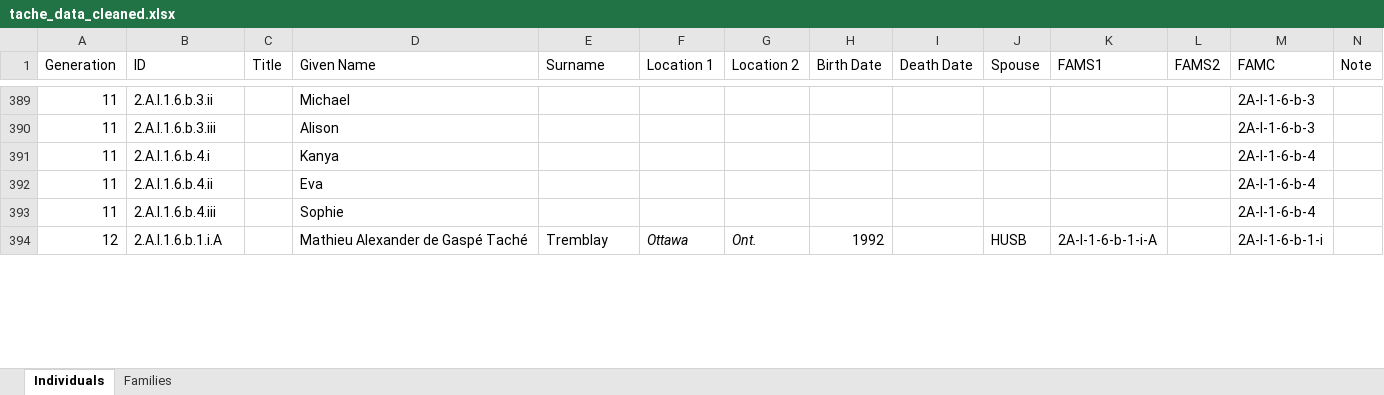
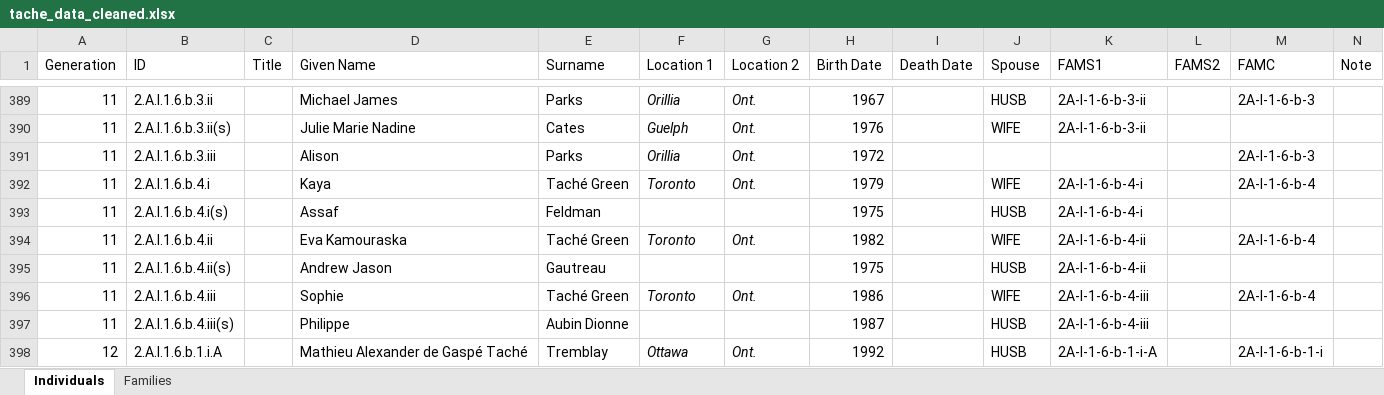
Before and after one commit to andrew-plowright/family_trees, an Excel workbook: families/tache/xlsx/tache_data_cleaned.xlsx, sheet Individuals, drawn as a sheet; only a part is shown, gaps mark what is left out; values as stored, in another font and other column widths than the file's, no borders; table styles not drawn; addresses are those after the commit; rows hold the shown columns only; the diff covers the shown part only; the diff names each change by its address in the sheet, - before the commit and + after, or states it on an @@ line.

```diff
--- a/families/tache/xlsx/tache_data_cleaned.xlsx (sheet Individuals)
+++ b/families/tache/xlsx/tache_data_cleaned.xlsx (sheet Individuals)
-D389 (Given Name): Michael
+D389 (Given Name): Michael James
-E389 (Surname): (empty)
+E389 (Surname): Parks
-F389 (Location 1): (empty)
+F389 (Location 1): Orillia
-G389 (Location 2): (empty)
+G389 (Location 2): Ont.
-H389 (Birth Date): (empty)
+H389 (Birth Date): 1967
-J389 (Spouse): (empty)
+J389 (Spouse): HUSB
-K389 (FAMS1): (empty)
+K389 (FAMS1): 2A-I-1-6-b-3-ii
+row 390: 11 | 2.A.I.1.6.b.3.ii(s) |  | Julie Marie Nadine | Cates | Guelph | Ont. | 1976 |  | WIFE | 2A-I-1-6-b-3-ii
-E391 (Surname): (empty)
+E391 (Surname): Parks
-F391 (Location 1): (empty)
+F391 (Location 1): Orillia
-G391:G392 (Location 2): (empty)
+G391:G392 (Location 2): Ont.
-H391 (Birth Date): (empty)
+H391 (Birth Date): 1972
-D392 (Given Name): Kanya
+D392 (Given Name): Kaya
-E392 (Surname): (empty)
+E392 (Surname): Taché Green
-F392 (Location 1): (empty)
+F392 (Location 1): Toronto
-H392 (Birth Date): (empty)
+H392 (Birth Date): 1979
-J392 (Spouse): (empty)
+J392 (Spouse): WIFE
-K392 (FAMS1): (empty)
+K392 (FAMS1): 2A-I-1-6-b-4-i
+row 393: 11 | 2.A.I.1.6.b.4.i(s) |  | Assaf | Feldman |  |  | 1975 |  | HUSB | 2A-I-1-6-b-4-i
-D394 (Given Name): Eva
+D394 (Given Name): Eva Kamouraska
-E394 (Surname): (empty)
+E394 (Surname): Taché Green
-F394 (Location 1): (empty)
+F394 (Location 1): Toronto
-G394 (Location 2): (empty)
+G394 (Location 2): Ont.
-H394 (Birth Date): (empty)
+H394 (Birth Date): 1982
-J394 (Spouse): (empty)
+J394 (Spouse): WIFE
-K394 (FAMS1): (empty)
+K394 (FAMS1): 2A-I-1-6-b-4-ii
+row 395: 11 | 2.A.I.1.6.b.4.ii(s) |  | Andrew Jason | Gautreau |  |  | 1975 |  | HUSB | 2A-I-1-6-b-4-ii
-E396 (Surname): (empty)
+E396 (Surname): Taché Green
-F396 (Location 1): (empty)
+F396 (Location 1): Toronto
-G396 (Location 2): (empty)
+G396 (Location 2): Ont.
-H396 (Birth Date): (empty)
+H396 (Birth Date): 1986
-J396 (Spouse): (empty)
+J396 (Spouse): WIFE
-K396 (FAMS1): (empty)
+K396 (FAMS1): 2A-I-1-6-b-4-iii
+row 397: 11 | 2.A.I.1.6.b.4.iii(s) |  | Philippe | Aubin Dionne |  |  | 1987 |  | HUSB | 2A-I-1-6-b-4-iii
```
Also changed, not shown: 10 added rows, 100 edited cells and cell formats elsewhere in this sheet, sheet Families, 8 other files.
